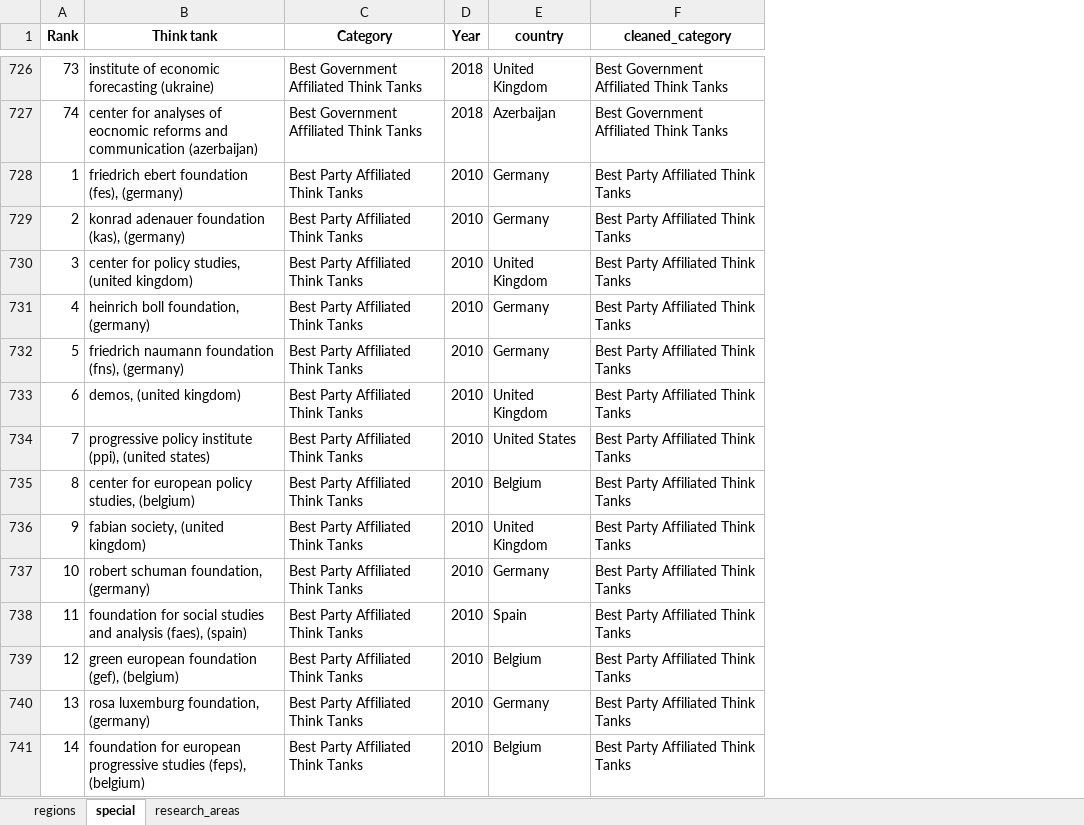
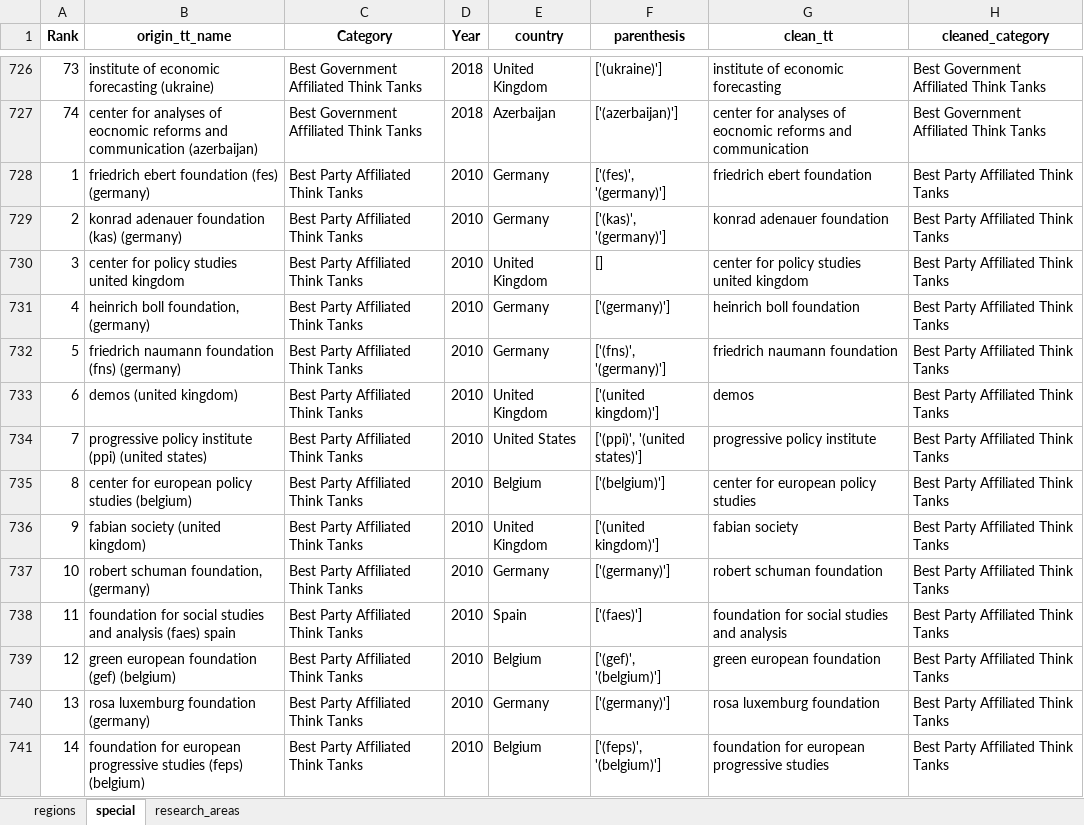
Before and after one commit to CarlottaB/GGTTIR, an Excel workbook: data/results/tts_conslidated_categories.xlsx, sheet special, drawn as a sheet; only a part is shown, gaps mark what is left out; values as stored, in another font and other column widths than the file's, no borders; the diff covers the shown part only; the diff names each change by its address in the sheet, - before the commit and + after, or states it on an @@ line.

Commit message:
update notebooks:
-cleaning notebooks: added function to extract last word check if country-name
- analysis notebook: use cleaned names for category analysis

```diff
--- a/data/results/tts_conslidated_categories.xlsx (sheet special)
+++ b/data/results/tts_conslidated_categories.xlsx (sheet special)
+column F (parenthesis), rows 726-741: ['(ukraine)'] | ['(azerbaijan)'] | ['(fes)', '(germany)'] | ['(kas)', '(germany)'] | [] | ['(germany)'] | ['(fns)', '(germany)'] | ['(united kingdom)'] | ['(ppi)', '(united states)'] | ['(belgium)'] | ['(united kingdom)'] | ['(germany)'] | ['(faes)'] | ['(gef)', '(belgium)'] | ['(germany)'] | ['(feps)', '(belgium)']
+column G (clean_tt), rows 726-741: institute of economic forecasting | center for analyses of eocnomic reforms and communication | friedrich ebert foundation | konrad adenauer foundation | center for policy studies united kingdom | heinrich boll foundation | friedrich naumann foundation | demos | progressive policy institute | center for european policy studies | fabian society | robert schuman foundation | foundation for social studies and analysis | green european foundation | rosa luxemburg foundation | foundation for european progressive studies
-B1: Think tank
+B1: origin_tt_name
-B728 (origin_tt_name): friedrich ebert foundation (fes), (germany)
+B728 (origin_tt_name): friedrich ebert foundation (fes) (germany)
-B729 (origin_tt_name): konrad adenauer foundation (kas), (germany)
+B729 (origin_tt_name): konrad adenauer foundation (kas) (germany)
-B730 (origin_tt_name): center for policy studies, (united kingdom)
+B730 (origin_tt_name): center for policy studies united kingdom
-B732 (origin_tt_name): friedrich naumann foundation (fns), (germany)
+B732 (origin_tt_name): friedrich naumann foundation (fns) (germany)
-B733 (origin_tt_name): demos, (united kingdom)
+B733 (origin_tt_name): demos (united kingdom)
-B734 (origin_tt_name): …policy institute (ppi), (united states)
+B734 (origin_tt_name): …policy institute (ppi) (united states)
-B735 (origin_tt_name): center for european policy studies, (belgium)
+B735 (origin_tt_name): center for european policy studies (belgium)
-B736 (origin_tt_name): fabian society, (united kingdom)
+B736 (origin_tt_name): fabian society (united kingdom)
-B738 (origin_tt_name): …and analysis (faes), (spain)
+B738 (origin_tt_name): …and analysis (faes) spain
-B739 (origin_tt_name): green european foundation (gef), (belgium)
+B739 (origin_tt_name): green european foundation (gef) (belgium)
-B740 (origin_tt_name): rosa luxemburg foundation, (germany)
+B740 (origin_tt_name): rosa luxemburg foundation (germany)
-B741 (origin_tt_name): …progressive studies (feps), (belgium)
+B741 (origin_tt_name): …progressive studies (feps) (belgium)
```
Also changed, not shown: 786 edited cells elsewhere in this sheet, sheet regions, sheet research_areas, 4 other files.
